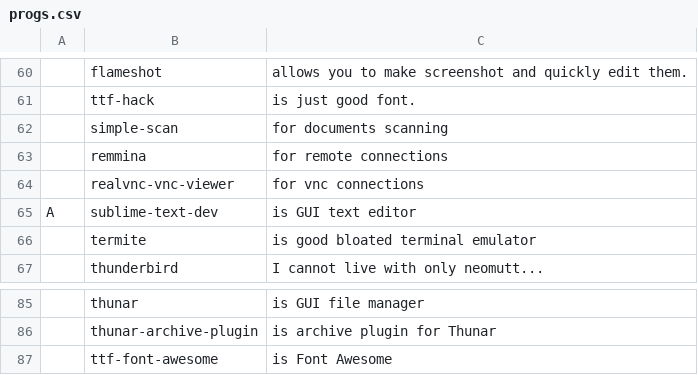
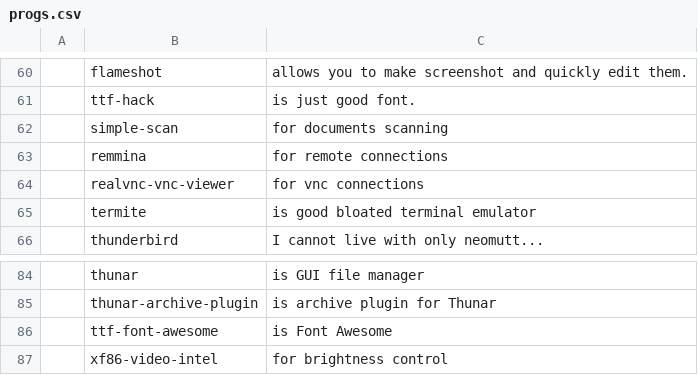
Before and after one commit to katrushenkov/KARBS, a CSV file: progs.csv, drawn as a sheet; only a part is shown, gaps mark what is left out; removed rows and columns are numbered as before the commit, all else as after; the diff names each change by its address in the sheet, - before the commit and + after, or states it on an @@ line.

Commit message:
rm subl and add xf86-video-intel

```diff
--- a/progs.csv
+++ b/progs.csv
-row 65: A | sublime-text-dev | is GUI text editor
+row 87:  | xf86-video-intel | for brightness control
```
